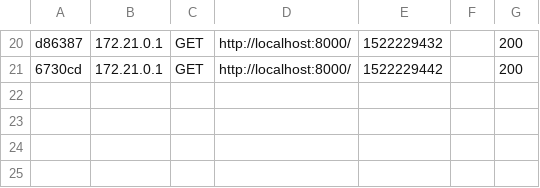
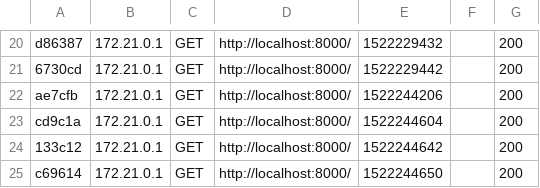
Before and after one commit to helderxfernandes/docker-s4-project, a CSV file: html/var/cache/dev/profiler/index.csv, drawn as a sheet; only a part is shown, gaps mark what is left out.

```diff
--- a/html/var/cache/dev/profiler/index.csv
+++ b/html/var/cache/dev/profiler/index.csv
@@ -21 +21,5 @@ d86387,172.21.0.1,GET,http://localhost:8000/,1522229432,,200
 6730cd,172.21.0.1,GET,http://localhost:8000/,1522229442,,200
+ae7cfb,172.21.0.1,GET,http://localhost:8000/,1522244206,,200
+cd9c1a,172.21.0.1,GET,http://localhost:8000/,1522244604,,200
+133c12,172.21.0.1,GET,http://localhost:8000/,1522244642,,200
+c69614,172.21.0.1,GET,http://localhost:8000/,1522244650,,200
```
Also changed, not shown: 5 other files.
